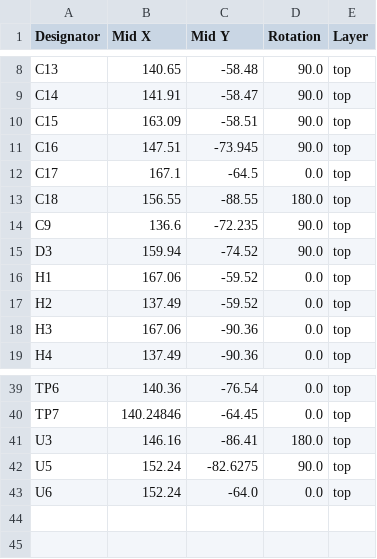
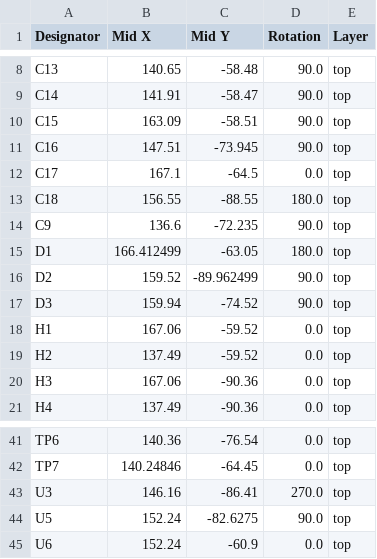
Before and after one commit to xmoshte/list-tap, a CSV file: source/v3/production/positions.csv, drawn as a sheet; only a part is shown, gaps mark what is left out.

```diff
--- a/source/v3/production/positions.csv
+++ b/source/v3/production/positions.csv
@@ -14,2 +14,4 @@ C18,156.55,-88.55,180.0,top
 C9,136.6,-72.235,90.0,top
+D1,166.412499,-63.05,180.0,top
+D2,159.52,-89.962499,90.0,top
 D3,159.94,-74.52,90.0,top
@@ -40,4 +42,4 @@ TP6,140.36,-76.54,0.0,top
 TP7,140.24846,-64.45,0.0,top
-U3,146.16,-86.41,180.0,top
+U3,146.16,-86.41,270.0,top
 U5,152.24,-82.6275,90.0,top
-U6,152.24,-64.0,0.0,top
+U6,152.24,-60.9,0.0,top
```
Also changed, not shown: source/v3/production/bom.csv, source/v3/production/designators.csv, 11 other files.
